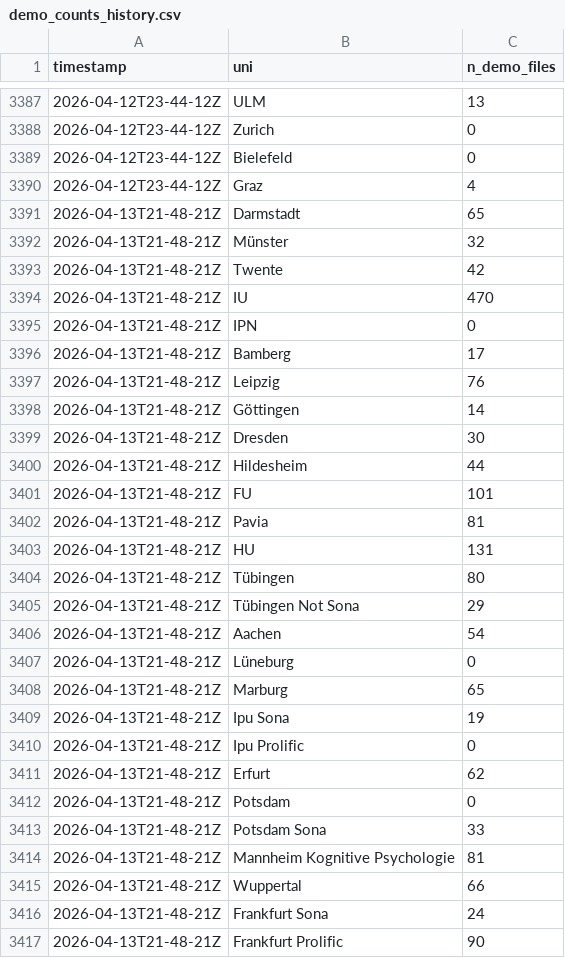
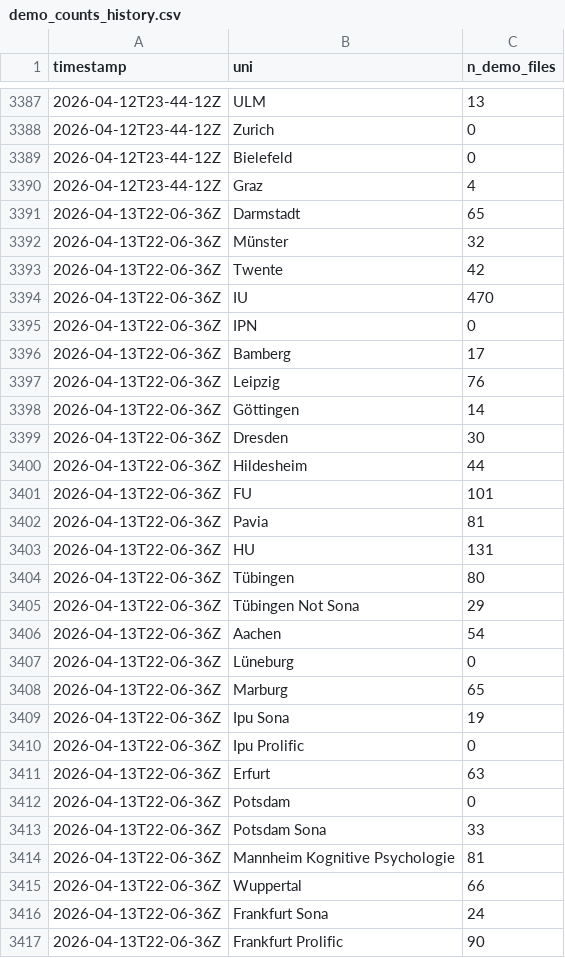
Before and after one commit to schiekiera/German_Lexicon_Multilab_Monitoring, a CSV file: demo_counts_history.csv, drawn as a sheet; only a part is shown, gaps mark what is left out; the diff covers the shown part only.

```diff
--- a/demo_counts_history.csv
+++ b/demo_counts_history.csv
@@ -3390,28 +3390,28 @@ timestamp,uni,n_demo_files
 2026-04-12T23-44-12Z,Graz,4
-2026-04-13T21-48-21Z,Darmstadt,65
-2026-04-13T21-48-21Z,Münster,32
-2026-04-13T21-48-21Z,Twente,42
-2026-04-13T21-48-21Z,IU,470
-2026-04-13T21-48-21Z,IPN,0
-2026-04-13T21-48-21Z,Bamberg,17
-2026-04-13T21-48-21Z,Leipzig,76
-2026-04-13T21-48-21Z,Göttingen,14
-2026-04-13T21-48-21Z,Dresden,30
-2026-04-13T21-48-21Z,Hildesheim,44
-2026-04-13T21-48-21Z,FU,101
-2026-04-13T21-48-21Z,Pavia,81
-2026-04-13T21-48-21Z,HU,131
-2026-04-13T21-48-21Z,Tübingen,80
-2026-04-13T21-48-21Z,Tübingen Not Sona,29
-2026-04-13T21-48-21Z,Aachen,54
-2026-04-13T21-48-21Z,Lüneburg,0
-2026-04-13T21-48-21Z,Marburg,65
-2026-04-13T21-48-21Z,Ipu Sona,19
-2026-04-13T21-48-21Z,Ipu Prolific,0
-2026-04-13T21-48-21Z,Erfurt,62
-2026-04-13T21-48-21Z,Potsdam,0
-2026-04-13T21-48-21Z,Potsdam Sona,33
-2026-04-13T21-48-21Z,Mannheim Kognitive Psychologie,81
-2026-04-13T21-48-21Z,Wuppertal,66
-2026-04-13T21-48-21Z,Frankfurt Sona,24
-2026-04-13T21-48-21Z,Frankfurt Prolific,90
+2026-04-13T22-06-36Z,Darmstadt,65
+2026-04-13T22-06-36Z,Münster,32
+2026-04-13T22-06-36Z,Twente,42
+2026-04-13T22-06-36Z,IU,470
+2026-04-13T22-06-36Z,IPN,0
+2026-04-13T22-06-36Z,Bamberg,17
+2026-04-13T22-06-36Z,Leipzig,76
+2026-04-13T22-06-36Z,Göttingen,14
+2026-04-13T22-06-36Z,Dresden,30
+2026-04-13T22-06-36Z,Hildesheim,44
+2026-04-13T22-06-36Z,FU,101
+2026-04-13T22-06-36Z,Pavia,81
+2026-04-13T22-06-36Z,HU,131
+2026-04-13T22-06-36Z,Tübingen,80
+2026-04-13T22-06-36Z,Tübingen Not Sona,29
+2026-04-13T22-06-36Z,Aachen,54
+2026-04-13T22-06-36Z,Lüneburg,0
+2026-04-13T22-06-36Z,Marburg,65
+2026-04-13T22-06-36Z,Ipu Sona,19
+2026-04-13T22-06-36Z,Ipu Prolific,0
+2026-04-13T22-06-36Z,Erfurt,63
+2026-04-13T22-06-36Z,Potsdam,0
+2026-04-13T22-06-36Z,Potsdam Sona,33
+2026-04-13T22-06-36Z,Mannheim Kognitive Psychologie,81
+2026-04-13T22-06-36Z,Wuppertal,66
+2026-04-13T22-06-36Z,Frankfurt Sona,24
+2026-04-13T22-06-36Z,Frankfurt Prolific,90
```
Also changed, not shown: 1 added row, 1 removed row and 9 edited cells elsewhere in this file, demo_counts_latest.csv, 5 other files.
